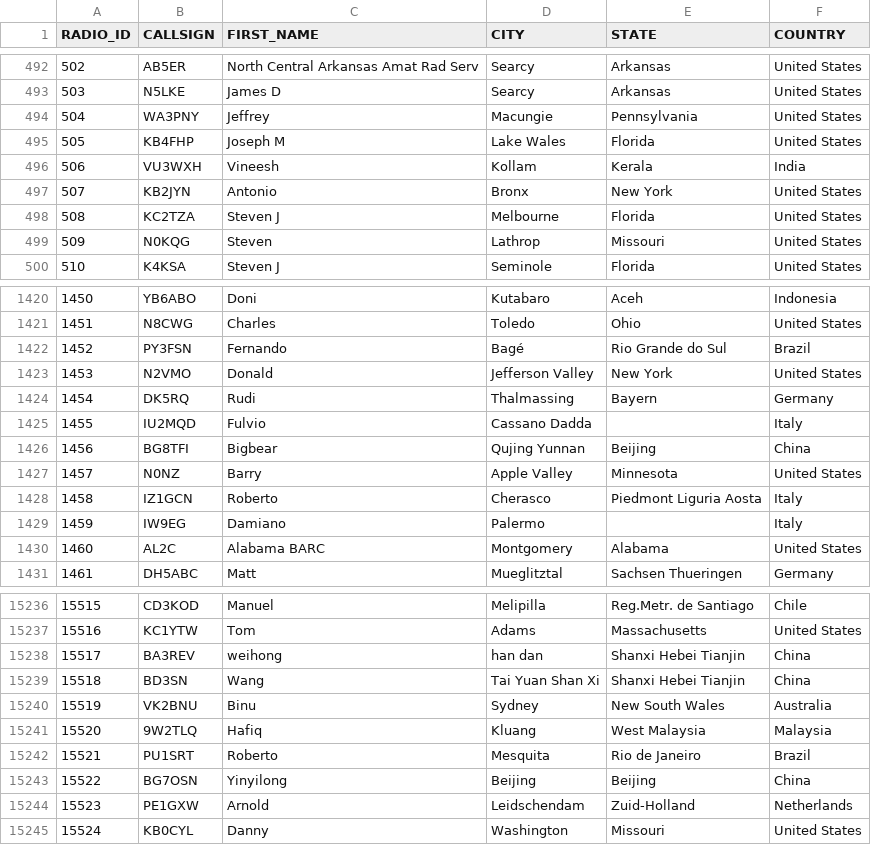
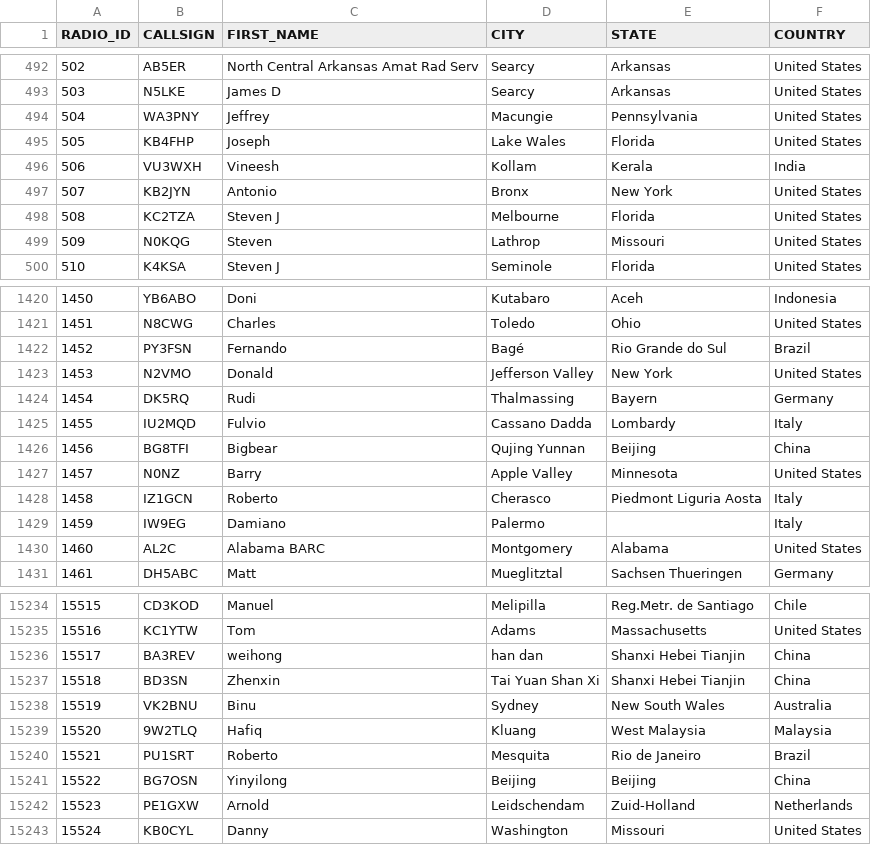
Before and after one commit to DMR-Database/dmr-database-appdata, a CSV file: nxdn.csv, drawn as a sheet; only a part is shown, gaps mark what is left out; the diff covers the shown part only.

```diff
--- a/nxdn.csv
+++ b/nxdn.csv
@@ -494,3 +494,3 @@ RADIO_ID,CALLSIGN,FIRST_NAME,CITY,STATE,COUNTRY
 504,WA3PNY,Jeffrey,Macungie,Pennsylvania,United States
-505,KB4FHP,Joseph M,Lake Wales,Florida,United States
+505,KB4FHP,Joseph,Lake Wales,Florida,United States
 506,VU3WXH,Vineesh,Kollam,Kerala,India
@@ -1424,3 +1424,3 @@ RADIO_ID,CALLSIGN,FIRST_NAME,CITY,STATE,COUNTRY
 1454,DK5RQ,Rudi,Thalmassing,Bayern,Germany
-1455,IU2MQD,Fulvio,Cassano Dadda,,Italy
+1455,IU2MQD,Fulvio,Cassano Dadda,Lombardy,Italy
 1456,BG8TFI,Bigbear,Qujing Yunnan,Beijing,China
@@ -15238,3 +15236,3 @@ RADIO_ID,CALLSIGN,FIRST_NAME,CITY,STATE,COUNTRY
 15517,BA3REV,weihong,han dan,Shanxi Hebei Tianjin,China
-15518,BD3SN,Wang,Tai Yuan Shan Xi,Shanxi Hebei Tianjin,China
+15518,BD3SN,Zhenxin,Tai Yuan Shan Xi,Shanxi Hebei Tianjin,China
 15519,VK2BNU,Binu,Sydney,New South Wales,Australia
```
Also changed, not shown: 13 added rows, 2 removed rows and 3 edited cells elsewhere in this file, 9 other files.
